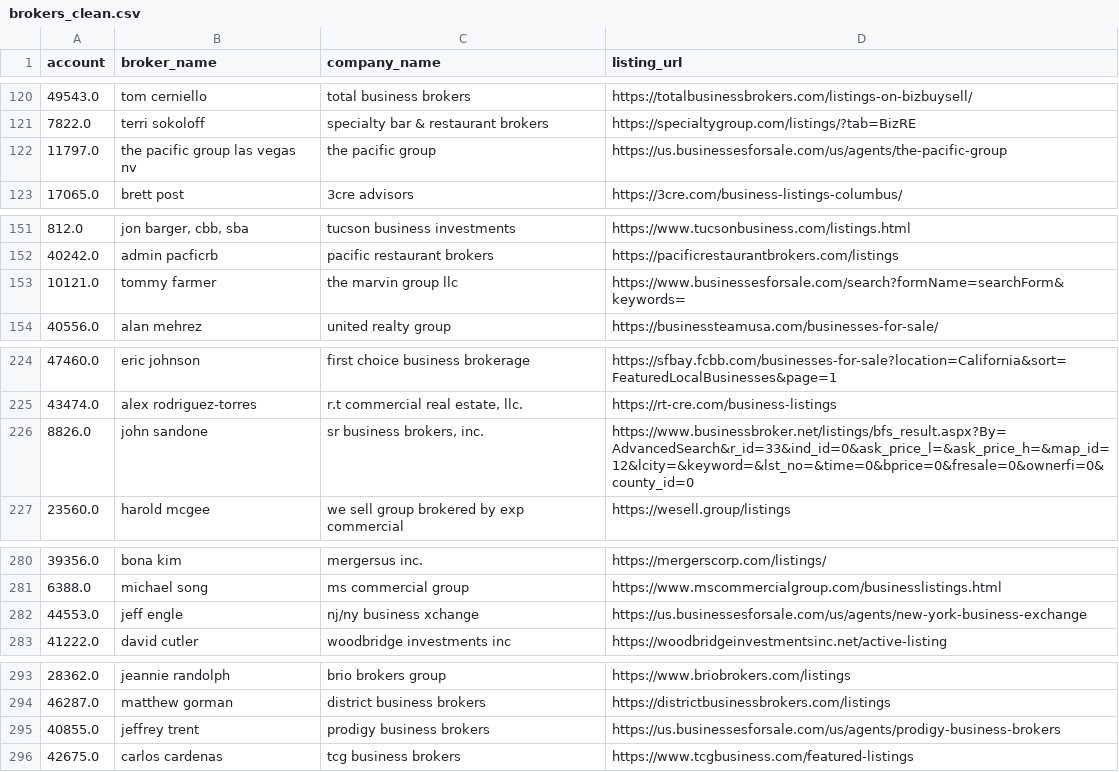
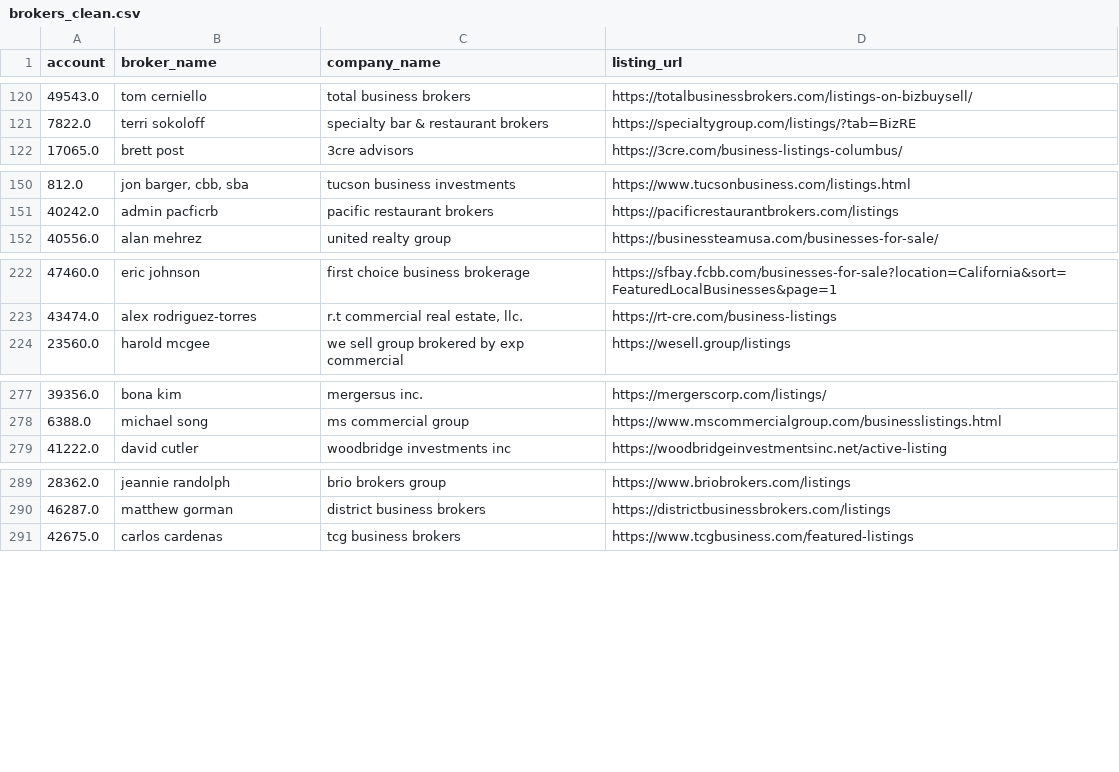
Before and after one commit to jeffsosville/dealledger, a CSV file: data/brokers_clean.csv, drawn as a sheet; only a part is shown, gaps mark what is left out; the diff covers the shown part only; the diff names each change by its address in the sheet, - before the commit and + after, or states it on an @@ line.

```diff
--- a/data/brokers_clean.csv
+++ b/data/brokers_clean.csv
-row 122: 11797.0 | the pacific group las vegas nv | the pacific group | https://us.businessesforsale.com/us/agents/the-pacific-group
-row 153: 10121.0 | tommy farmer | the marvin group llc | https://www.businessesforsale.com/search?formName=searchForm&keywords=
-row 226: 8826.0 | john sandone | sr business brokers, inc. | https://www.businessbroker.net/listings/bfs_result.aspx?By=AdvancedSearch&r_id=33&ind_id=0&ask_price_l=&ask_price_h=&map_id=12&lcity=&keyword=&lst_no=&time=0&bprice=0&fresale=0&ownerfi=0&county_id=0
-row 282: 44553.0 | jeff engle | nj/ny business xchange | https://us.businessesforsale.com/us/agents/new-york-business-exchange
-row 295: 40855.0 | jeffrey trent | prodigy business brokers | https://us.businessesforsale.com/us/agents/prodigy-business-brokers
```
Also changed, not shown: 7 removed rows elsewhere in this file, 1 other file.
